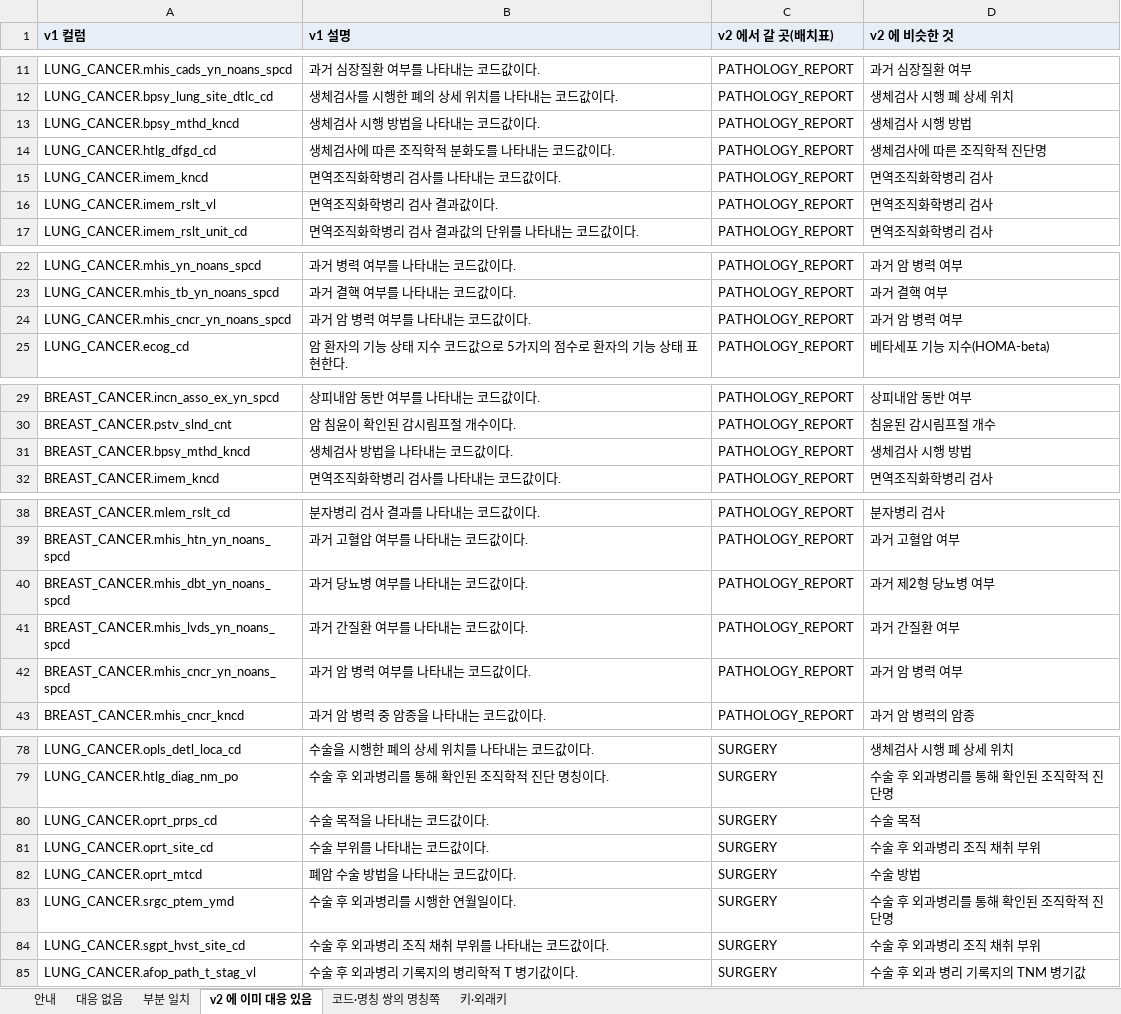
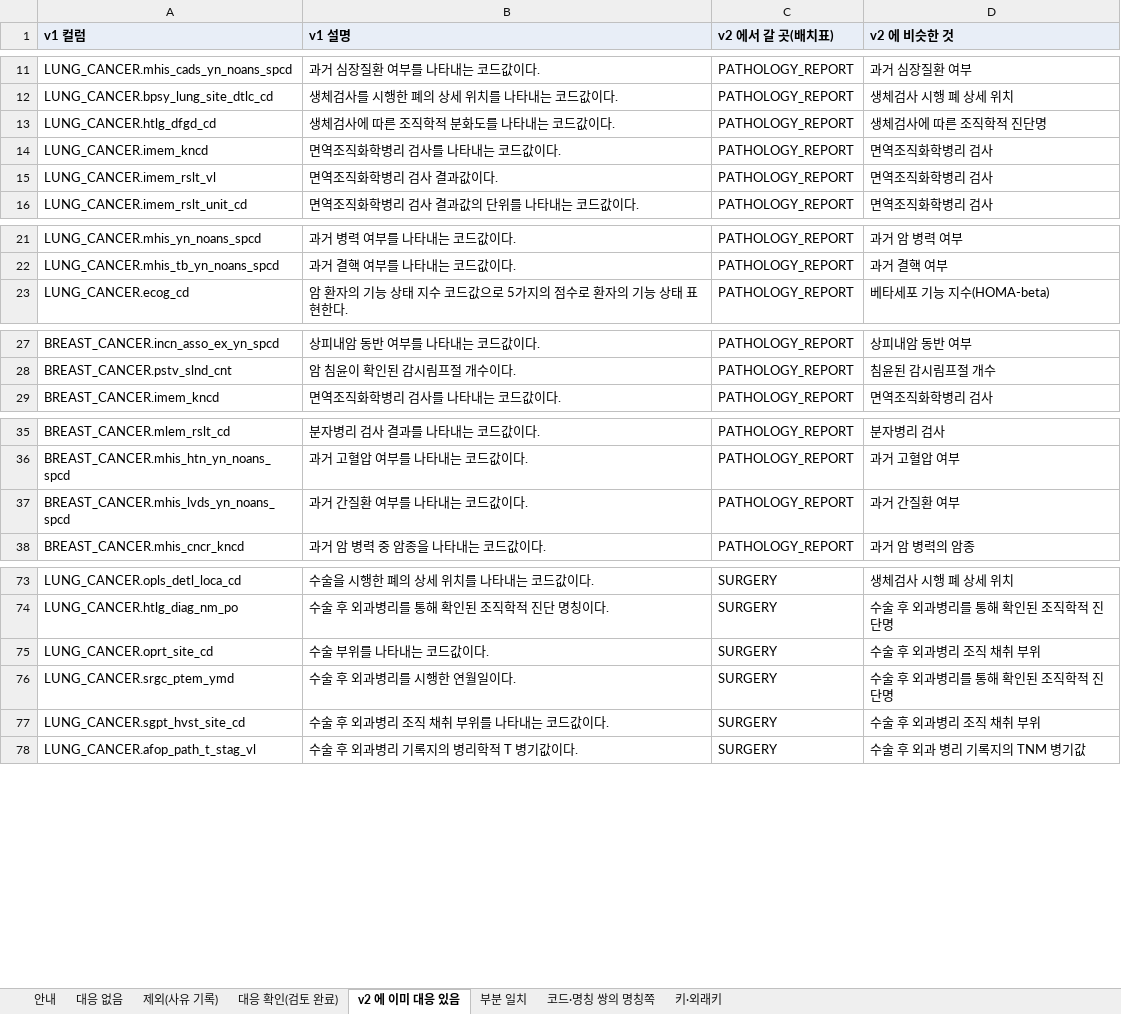
Before and after one commit to nanumspace/KAI_DQ_App, an Excel workbook: pilot/review/legacy_fields_review.xlsx, sheet v2 에 이미 대응 있음, drawn as a sheet; only a part is shown, gaps mark what is left out; values as stored, in another font and other column widths than the file's, no borders; the diff covers the shown part only; the diff names each change by its address in the sheet, - before the commit and + after, or states it on an @@ line.

```diff
--- a/pilot/review/legacy_fields_review.xlsx (sheet v2 에 이미 대응 있음)
+++ b/pilot/review/legacy_fields_review.xlsx (sheet v2 에 이미 대응 있음)
+sheet tab: 제외(사유 기록)
+sheet tab: 대응 확인(검토 완료)
@@ sheet tab order changed: 안내 | 대응 없음 | 제외(사유 기록) | 대응 확인(검토 완료) | v2 에 이미 대응 있음 | 부분 일치 | 코드·명칭 쌍의 명칭쪽 | 키·외래키 @@
-row 13: LUNG_CANCER.bpsy_mthd_kncd | 생체검사 시행 방법을 나타내는 코드값이다. | PATHOLOGY_REPORT | 생체검사 시행 방법
-row 24: LUNG_CANCER.mhis_cncr_yn_noans_spcd | 과거 암 병력 여부를 나타내는 코드값이다. | PATHOLOGY_REPORT | 과거 암 병력 여부
-row 31: BREAST_CANCER.bpsy_mthd_kncd | 생체검사 방법을 나타내는 코드값이다. | PATHOLOGY_REPORT | 생체검사 시행 방법
-row 40: BREAST_CANCER.mhis_dbt_yn_noans_spcd | 과거 당뇨병 여부를 나타내는 코드값이다. | PATHOLOGY_REPORT | 과거 제2형 당뇨병 여부
-row 42: BREAST_CANCER.mhis_cncr_yn_noans_spcd | 과거 암 병력 여부를 나타내는 코드값이다. | PATHOLOGY_REPORT | 과거 암 병력 여부
-row 80: LUNG_CANCER.oprt_prps_cd | 수술 목적을 나타내는 코드값이다. | SURGERY | 수술 목적
-row 82: LUNG_CANCER.oprt_mtcd | 폐암 수술 방법을 나타내는 코드값이다. | SURGERY | 수술 방법
```
Also changed, not shown: 2 removed rows elsewhere in this sheet, sheet 부분 일치, sheet 대응 없음, sheet 안내, sheet 키·외래키, pilot/review/pathology_conditional_review.xlsx, spec/v2/dictionary_v2.xlsx, 7 other files.
